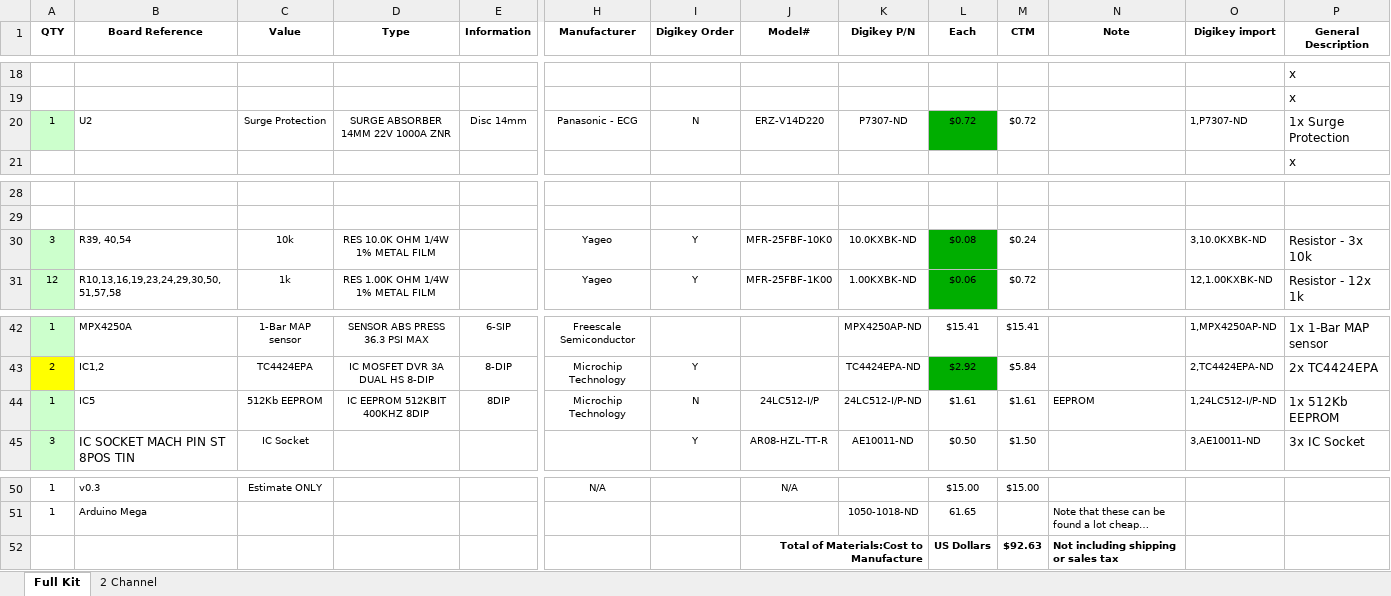
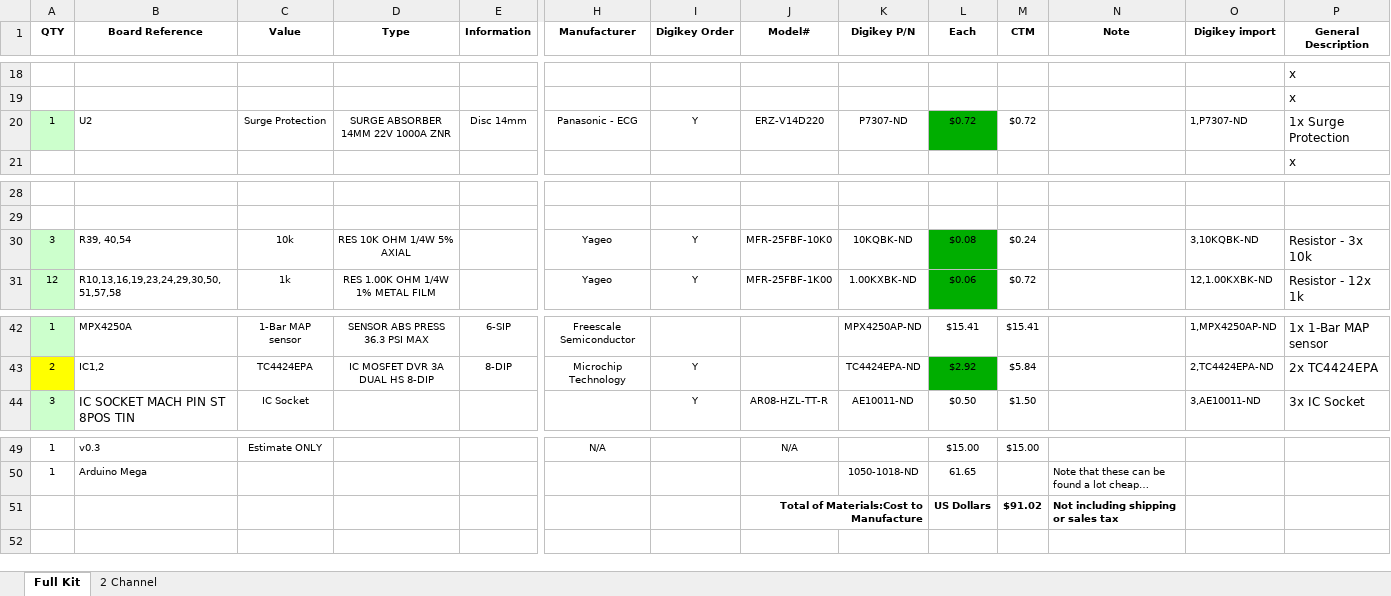
Before and after one commit to speeduino/speeduino, an Excel workbook: reference/hardware/v0.3/v0.3.2_bom.xlsx, sheet Full Kit, drawn as a sheet; only a part is shown, gaps mark what is left out; long unchanged cells end in …; values as stored, in another font and other column widths than the file's, no borders; removed rows and columns are numbered as before the commit, all else as after; rows hold the shown columns only; the diff names each change by its address in the sheet, - before the commit and + after, or states it on an @@ line.

```diff
--- a/reference/hardware/v0.3/v0.3.2_bom.xlsx (sheet Full Kit)
+++ b/reference/hardware/v0.3/v0.3.2_bom.xlsx (sheet Full Kit)
-I20 (Digikey Order): N
+I20 (Digikey Order): Y
-D30 (Type): RES 10.0K OHM 1/4W 1% METAL FILM
+D30 (Type): RES 10K OHM 1/4W 5% AXIAL
-K30 (Digikey P/N): 10.0KXBK-ND
+K30 (Digikey P/N): 10KQBK-ND
-O30 (Digikey import): 3,10.0KXBK-ND
+O30 (Digikey import): 3,10KQBK-ND
-row 44: 1 | IC5 | 512Kb EEPROM | IC EEPROM 512KBIT 400KHZ 8DIP | 8DIP | Microchip Technology | N | 24LC512-I/P | 24LC512-I/P-ND | $1.61 | $1.61 | EEPROM | 1,24LC512-I/P-ND | 1x 512Kb EEPROM
-M51 (CTM): $92.63
+M51 (CTM): $91.02
```
Also changed, not shown: sheet 2 Channel, formulas that keep their value.
